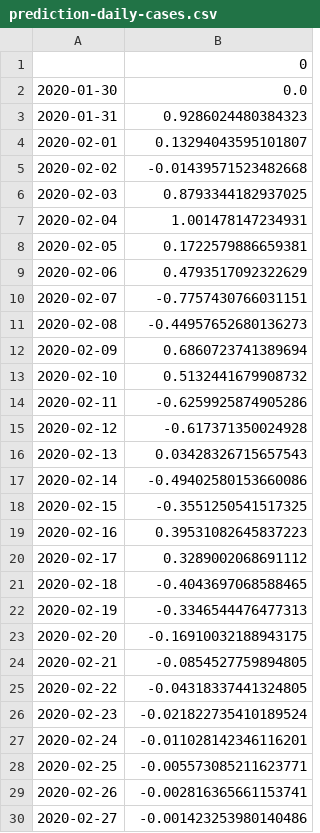
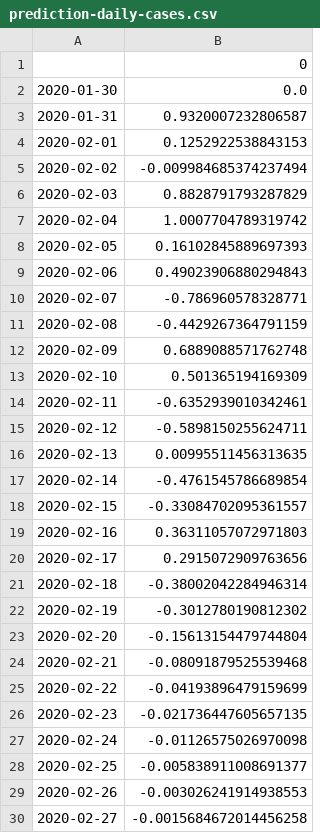
Before and after one commit to flazer99/COVID-State-Wise-Report, a CSV file: prediction-daily-cases.csv, drawn as a sheet; only a part is shown; the diff covers the shown part only.

Commit message:
updated predictions

```diff
--- a/prediction-daily-cases.csv
+++ b/prediction-daily-cases.csv
@@ -2,29 +2,29 @@
 2020-01-30,0.0
-2020-01-31,0.9286024480384323
-2020-02-01,0.13294043595101807
-2020-02-02,-0.01439571523482668
-2020-02-03,0.8793344182937025
-2020-02-04,1.001478147234931
-2020-02-05,0.1722579886659381
-2020-02-06,0.4793517092322629
-2020-02-07,-0.7757430766031151
-2020-02-08,-0.44957652680136273
-2020-02-09,0.6860723741389694
-2020-02-10,0.5132441679908732
-2020-02-11,-0.6259925874905286
-2020-02-12,-0.617371350024928
-2020-02-13,0.03428326715657543
-2020-02-14,-0.49402580153660086
-2020-02-15,-0.3551250541517325
-2020-02-16,0.39531082645837223
-2020-02-17,0.3289002068691112
-2020-02-18,-0.4043697068588465
-2020-02-19,-0.3346544476477313
-2020-02-20,-0.16910032188943175
-2020-02-21,-0.0854527759894805
-2020-02-22,-0.04318337441324805
-2020-02-23,-0.021822735410189524
-2020-02-24,-0.011028142346116201
-2020-02-25,-0.005573085211623771
-2020-02-26,-0.002816365661153741
-2020-02-27,-0.001423253980140486
+2020-01-31,0.9320007232806587
+2020-02-01,0.1252922538843153
+2020-02-02,-0.009984685374237494
+2020-02-03,0.8828791793287829
+2020-02-04,1.0007704789319742
+2020-02-05,0.16102845889697393
+2020-02-06,0.49023906880294843
+2020-02-07,-0.786960578328771
+2020-02-08,-0.4429267364791159
+2020-02-09,0.6889088571762748
+2020-02-10,0.501365194169309
+2020-02-11,-0.6352939010342461
+2020-02-12,-0.5898150255624711
+2020-02-13,0.00995511456313635
+2020-02-14,-0.4761545786689854
+2020-02-15,-0.33084702095361557
+2020-02-16,0.36311057072971803
+2020-02-17,0.2915072909763656
+2020-02-18,-0.38002042284946314
+2020-02-19,-0.3012780190812302
+2020-02-20,-0.15613154479744804
+2020-02-21,-0.08091879525539468
+2020-02-22,-0.04193896479159699
+2020-02-23,-0.021736447605657135
+2020-02-24,-0.01126575026970098
+2020-02-25,-0.005838911008691377
+2020-02-26,-0.003026241914938553
+2020-02-27,-0.0015684672014456258
```
Also changed, not shown: 7 added rows and 135 edited cells elsewhere in this file, prediction-active-cases.csv, prediction-total-cases.csv.
